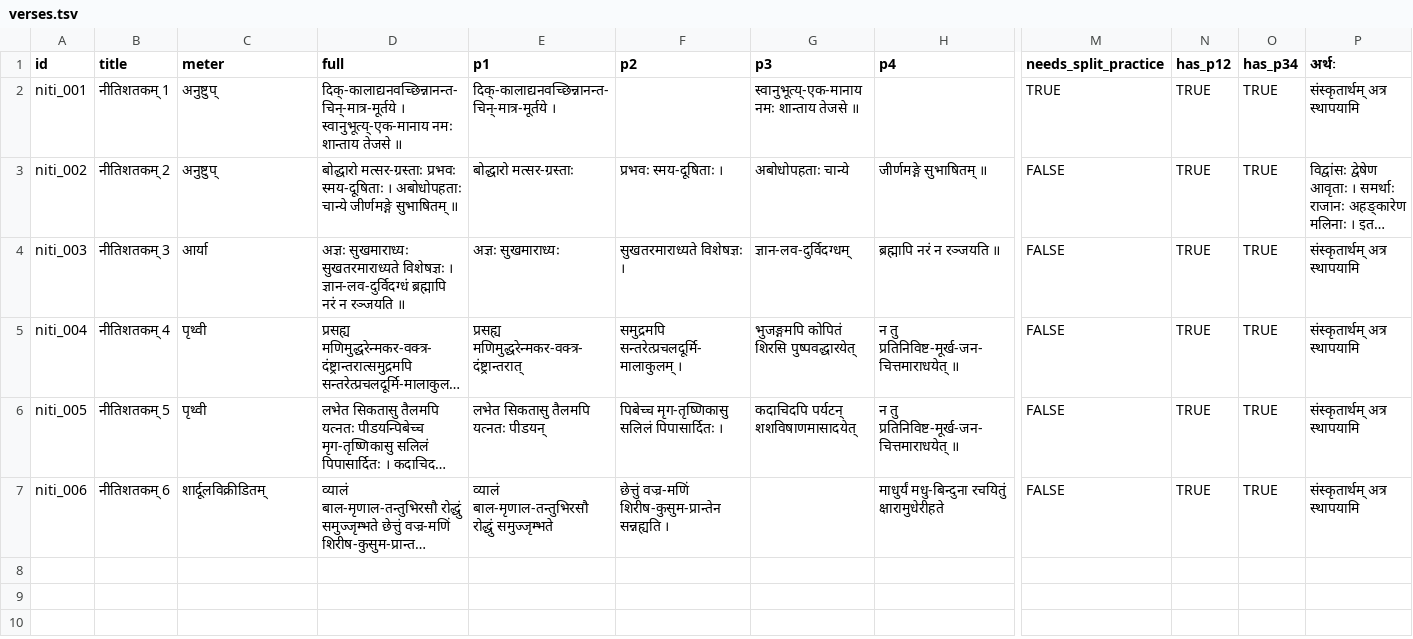
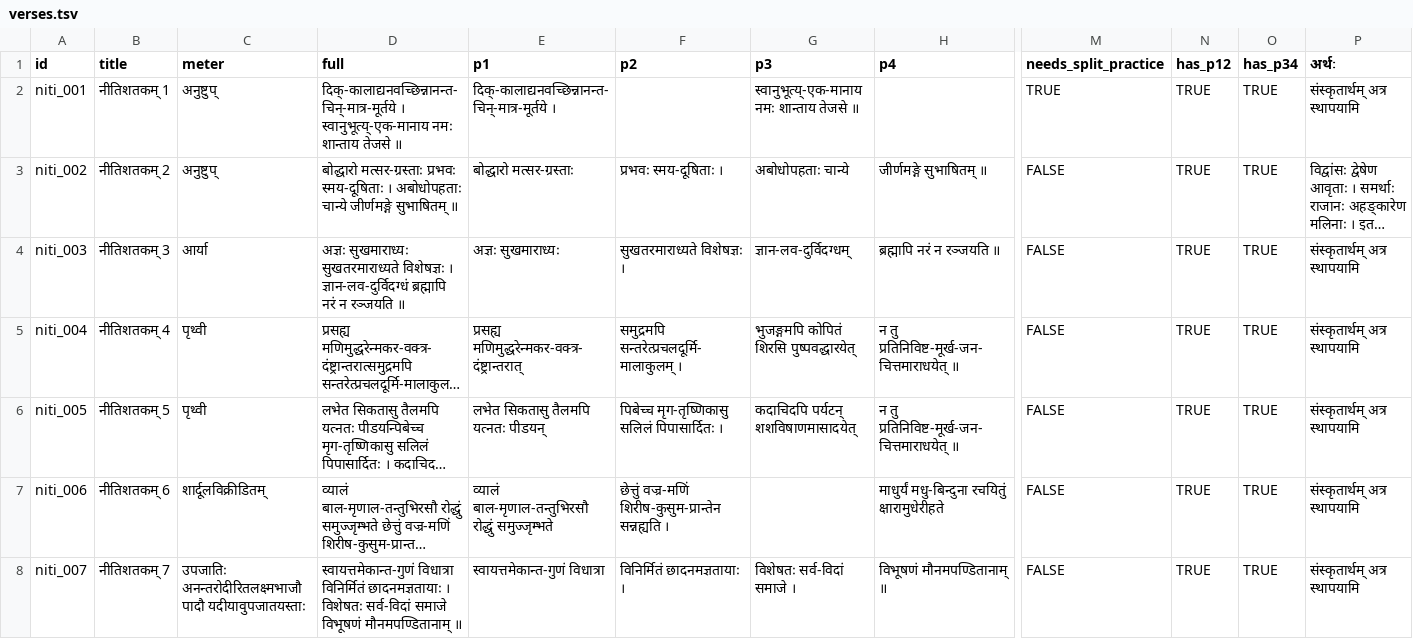
Before and after one commit to laksiyer/nitishatakam, a TSV file: data/verses.tsv, drawn as a sheet; only a part is shown, gaps mark what is left out; long unchanged cells end in …; rows hold the shown columns only; the diff names each change by its address in the sheet, - before the commit and + after, or states it on an @@ line.

Commit message:
Verse 6 data and audio

```diff
--- a/data/verses.tsv
+++ b/data/verses.tsv
+row 8: niti_007 | नीतिशतकम् 7 | उपजातिः अनन्तरोदीरितलक्ष्मभाजौ पादौ यदीयावुपजातयस्ताः | स्वायत्तमेकान्त-गुणं विधात्रा विनिर्मितं छादनमज्ञतायाः । विशेषतः सर्व-विदां समाजे विभूषणं मौनमपण्डितानाम् ॥ | स्वायत्तमेकान्त-गुणं विधात्रा | विनिर्मितं छादनमज्ञतायाः । | विशेषतः सर्व-विदां समाजे । | विभूषणं मौनमपण्डितानाम् ॥ | FALSE | TRUE | TRUE | संस्कृतार्थम् अत्र स्थापयामि
```
Also changed, not shown: 8 other files.
